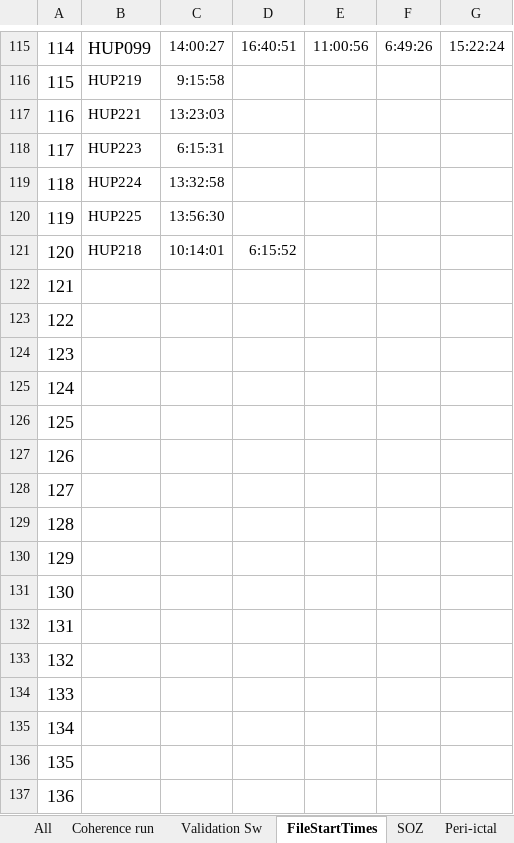
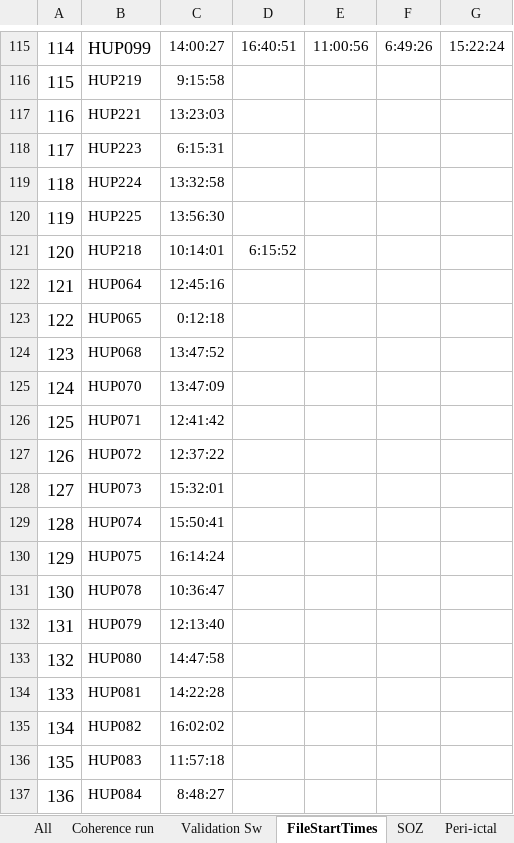
Before and after one commit to erinconrad/FC_toolbox, an Excel workbook: spike_detector/Manual validation.xlsx, sheet FileStartTimes, drawn as a sheet; only a part is shown, gaps mark what is left out; values as stored, in another font and other column widths than the file's, no borders; charts and pictures not drawn; the diff covers the shown part only; the diff names each change by its address in the sheet, - before the commit and + after, or states it on an @@ line.

```diff
--- a/spike_detector/Manual validation.xlsx (sheet FileStartTimes)
+++ b/spike_detector/Manual validation.xlsx (sheet FileStartTimes)
-B122: (empty)
+B122: HUP064
-C122: (empty)
+C122: 12:45:16
-B123: (empty)
+B123: HUP065
-C123: (empty)
+C123: 0:12:18
-B124: (empty)
+B124: HUP068
-C124: (empty)
+C124: 13:47:52
-B125: (empty)
+B125: HUP070
-C125: (empty)
+C125: 13:47:09
-B126: (empty)
+B126: HUP071
-C126: (empty)
+C126: 12:41:42
-B127: (empty)
+B127: HUP072
-C127: (empty)
+C127: 12:37:22
-B128: (empty)
+B128: HUP073
-C128: (empty)
+C128: 15:32:01
-B129: (empty)
+B129: HUP074
-C129: (empty)
+C129: 15:50:41
-B130: (empty)
+B130: HUP075
-C130: (empty)
+C130: 16:14:24
-B131: (empty)
+B131: HUP078
-C131: (empty)
+C131: 10:36:47
-B132: (empty)
+B132: HUP079
-C132: (empty)
+C132: 12:13:40
-B133: (empty)
+B133: HUP080
-C133: (empty)
+C133: 14:47:58
-B134: (empty)
+B134: HUP081
-C134: (empty)
+C134: 14:22:28
-B135: (empty)
+B135: HUP082
-C135: (empty)
+C135: 16:02:02
-B136: (empty)
+B136: HUP083
-C136: (empty)
+C136: 11:57:18
-B137: (empty)
+B137: HUP084
-C137: (empty)
+C137: 8:48:27
```
Also changed, not shown: 1 added row and 18 edited cells elsewhere in this sheet, sheet AllSeizureTimes, sheet SOZ, sheet All, sheet Validation Sw, sheet Coherence run, other sheet tabs, charts or pictures, 17 other files.
